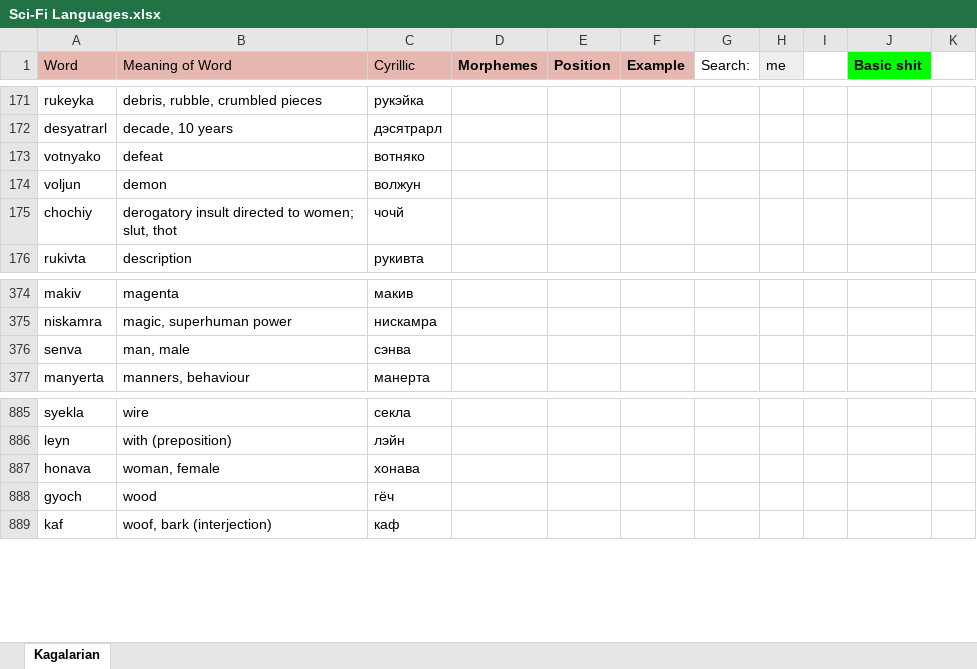
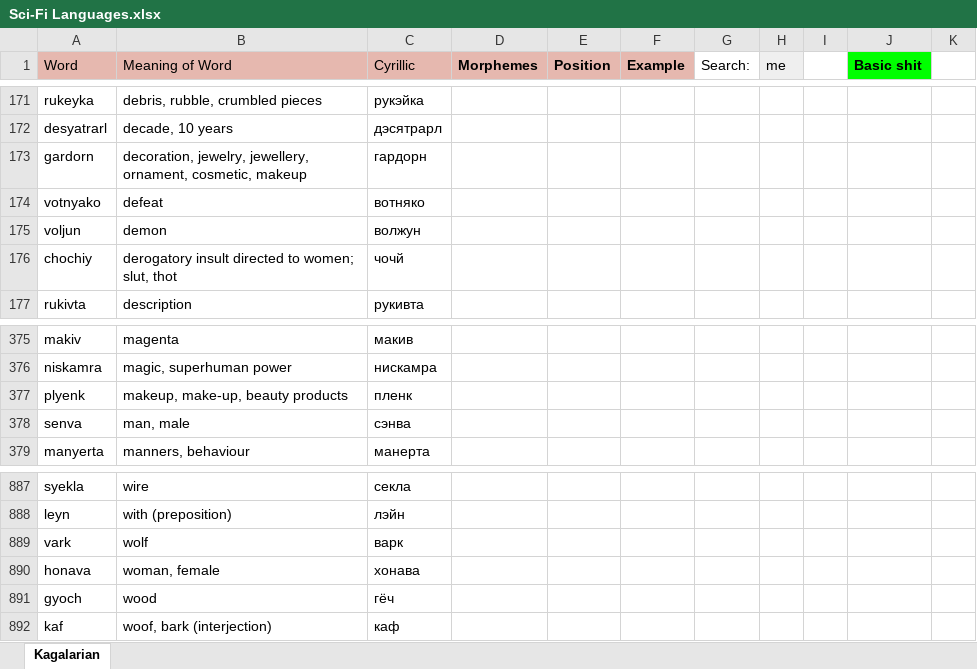
Before and after one commit to Oneo64/Starlattice, an Excel workbook: Conlangs/Sci-Fi Languages.xlsx, sheet Kagalarian, drawn as a sheet; only a part is shown, gaps mark what is left out; values as stored, in another font and other column widths than the file's, no borders; charts and pictures not drawn; the diff names each change by its address in the sheet, - before the commit and + after, or states it on an @@ line.

Commit message:
Update Sci-Fi Languages.xlsx

```diff
--- a/Conlangs/Sci-Fi Languages.xlsx (sheet Kagalarian)
+++ b/Conlangs/Sci-Fi Languages.xlsx (sheet Kagalarian)
+row 173: gardorn | decoration, jewelry, jewellery, ornament, cosmetic, makeup | гардорн
+row 377: plyenk | makeup, make-up, beauty products | пленк
+row 889: vark | wolf | варк
```
